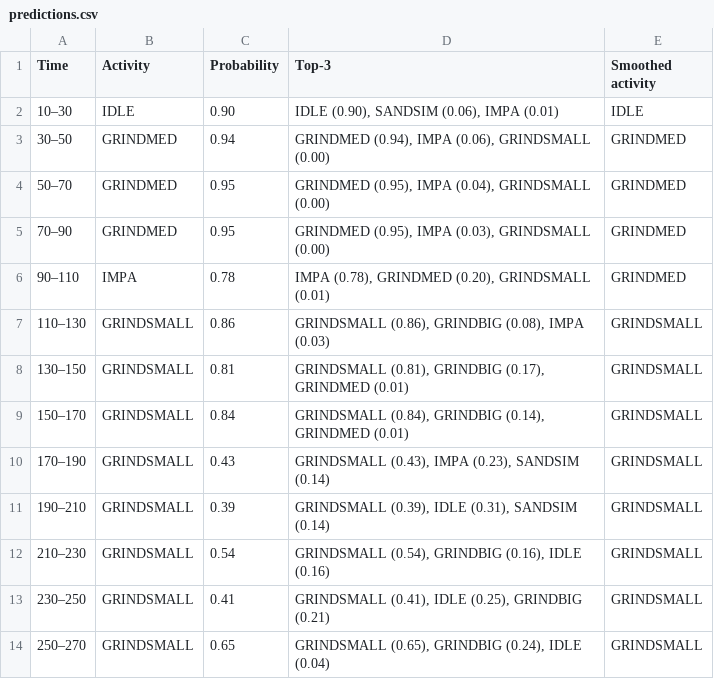
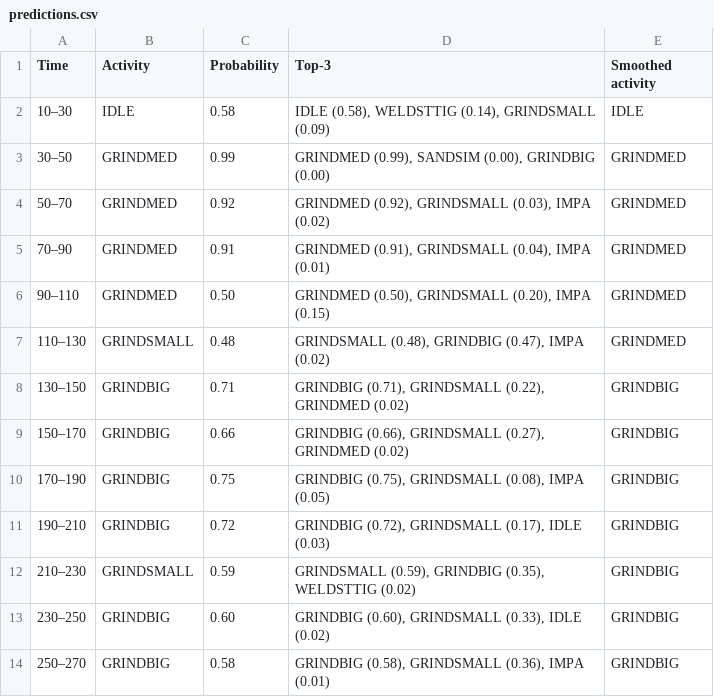
Before and after one commit to WexTheX/Bachelor-E2511, a CSV file: testOnFile/predictions.csv, drawn as a sheet; only a part is shown; the diff covers the shown part only.

```diff
--- a/testOnFile/predictions.csv
+++ b/testOnFile/predictions.csv
@@ -1,14 +1,14 @@
 Time,Activity,Probability,Top-3,Smoothed activity
-10–30,IDLE,0.90,"IDLE (0.90), SANDSIM (0.06), IMPA (0.01)",IDLE
-30–50,GRINDMED,0.94,"GRINDMED (0.94), IMPA (0.06), GRINDSMALL (0.00)",GRINDMED
-50–70,GRINDMED,0.95,"GRINDMED (0.95), IMPA (0.04), GRINDSMALL (0.00)",GRINDMED
-70–90,GRINDMED,0.95,"GRINDMED (0.95), IMPA (0.03), GRINDSMALL (0.00)",GRINDMED
-90–110,IMPA,0.78,"IMPA (0.78), GRINDMED (0.20), GRINDSMALL (0.01)",GRINDMED
-110–130,GRINDSMALL,0.86,"GRINDSMALL (0.86), GRINDBIG (0.08), IMPA (0.03)",GRINDSMALL
-130–150,GRINDSMALL,0.81,"GRINDSMALL (0.81), GRINDBIG (0.17), GRINDMED (0.01)",GRINDSMALL
-150–170,GRINDSMALL,0.84,"GRINDSMALL (0.84), GRINDBIG (0.14), GRINDMED (0.01)",GRINDSMALL
-170–190,GRINDSMALL,0.43,"GRINDSMALL (0.43), IMPA (0.23), SANDSIM (0.14)",GRINDSMALL
-190–210,GRINDSMALL,0.39,"GRINDSMALL (0.39), IDLE (0.31), SANDSIM (0.14)",GRINDSMALL
-210–230,GRINDSMALL,0.54,"GRINDSMALL (0.54), GRINDBIG (0.16), IDLE (0.16)",GRINDSMALL
-230–250,GRINDSMALL,0.41,"GRINDSMALL (0.41), IDLE (0.25), GRINDBIG (0.21)",GRINDSMALL
-250–270,GRINDSMALL,0.65,"GRINDSMALL (0.65), GRINDBIG (0.24), IDLE (0.04)",GRINDSMALL
+10–30,IDLE,0.58,"IDLE (0.58), WELDSTTIG (0.14), GRINDSMALL (0.09)",IDLE
+30–50,GRINDMED,0.99,"GRINDMED (0.99), SANDSIM (0.00), GRINDBIG (0.00)",GRINDMED
+50–70,GRINDMED,0.92,"GRINDMED (0.92), GRINDSMALL (0.03), IMPA (0.02)",GRINDMED
+70–90,GRINDMED,0.91,"GRINDMED (0.91), GRINDSMALL (0.04), IMPA (0.01)",GRINDMED
+90–110,GRINDMED,0.50,"GRINDMED (0.50), GRINDSMALL (0.20), IMPA (0.15)",GRINDMED
+110–130,GRINDSMALL,0.48,"GRINDSMALL (0.48), GRINDBIG (0.47), IMPA (0.02)",GRINDMED
+130–150,GRINDBIG,0.71,"GRINDBIG (0.71), GRINDSMALL (0.22), GRINDMED (0.02)",GRINDBIG
+150–170,GRINDBIG,0.66,"GRINDBIG (0.66), GRINDSMALL (0.27), GRINDMED (0.02)",GRINDBIG
+170–190,GRINDBIG,0.75,"GRINDBIG (0.75), GRINDSMALL (0.08), IMPA (0.05)",GRINDBIG
+190–210,GRINDBIG,0.72,"GRINDBIG (0.72), GRINDSMALL (0.17), IDLE (0.03)",GRINDBIG
+210–230,GRINDSMALL,0.59,"GRINDSMALL (0.59), GRINDBIG (0.35), WELDSTTIG (0.02)",GRINDBIG
+230–250,GRINDBIG,0.60,"GRINDBIG (0.60), GRINDSMALL (0.33), IDLE (0.02)",GRINDBIG
+250–270,GRINDBIG,0.58,"GRINDBIG (0.58), GRINDSMALL (0.36), IMPA (0.01)",GRINDBIG
```
Also changed, not shown: 113 edited cells elsewhere in this file, testOnFile/summary.csv, 7 other files.
